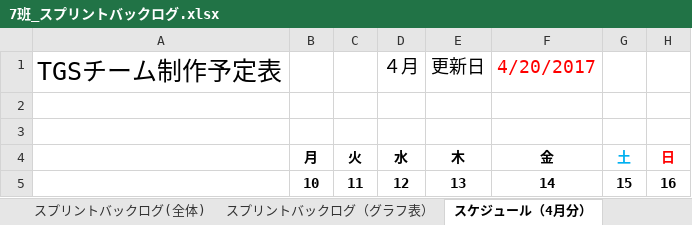
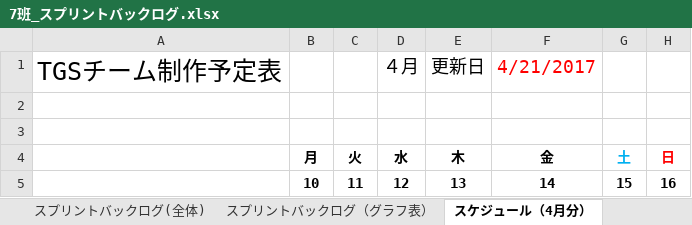
Before and after one commit to colomeru/TeamWork2017_07, an Excel workbook: 7班_スプリントバックログ.xlsx, sheet スケジュール（4月分）, drawn as a sheet; only a part is shown; values as stored, in another font and other column widths than the file's, no borders; charts and pictures not drawn; the diff names each change by its address in the sheet, - before the commit and + after, or states it on an @@ line.

```diff
--- a/7班_スプリントバックログ.xlsx (sheet スケジュール（4月分）)
+++ b/7班_スプリントバックログ.xlsx (sheet スケジュール（4月分）)
-F1: 4/20/2017
+F1: 4/21/2017
```
Also changed, not shown: sheet スプリントバックログ(全体), sheet スプリントバックログ（グラフ表）, sheet スケジュール（6月分）, sheet スケジュール（5月分）, formulas that keep their value, charts or pictures.
